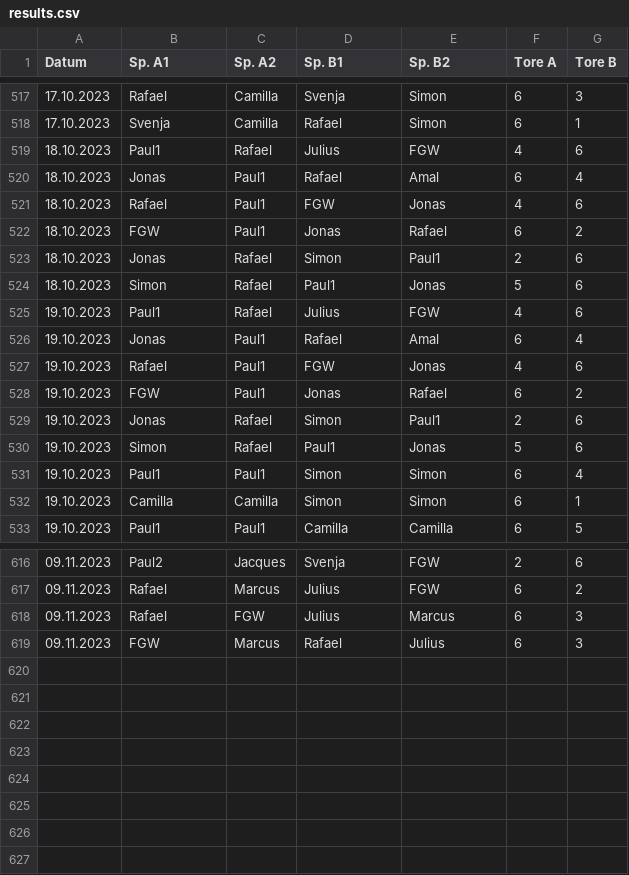
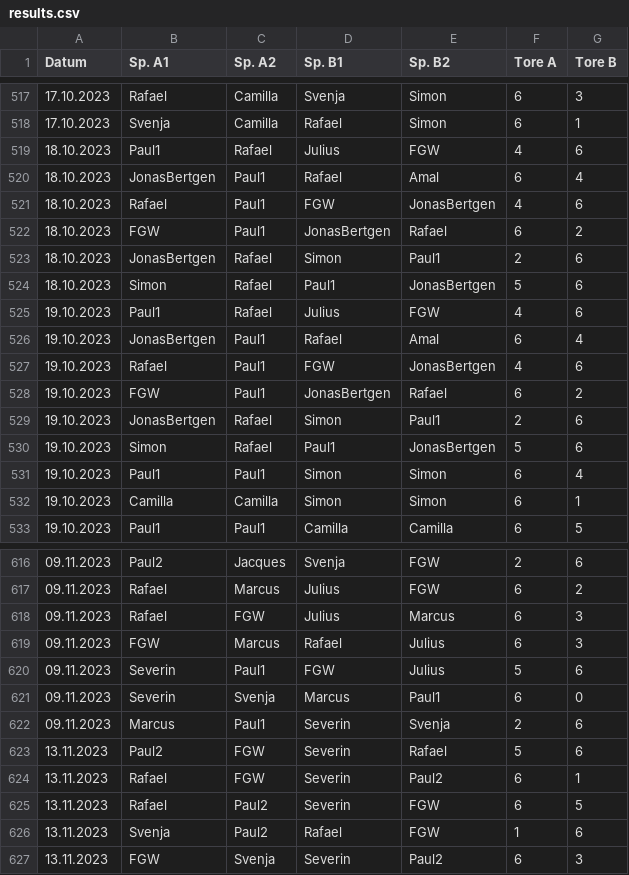
Before and after one commit to marcusrosenblatt/Kickern, a CSV file: results.csv, drawn as a sheet; only a part is shown, gaps mark what is left out.

Commit message:
Update results.csv

```diff
--- a/results.csv
+++ b/results.csv
@@ -519,13 +519,13 @@ Datum;Sp. A1;Sp. A2;Sp. B1;Sp. B2;Tore A;Tore B
 18.10.2023;Paul1;Rafael;Julius;FGW;4;6
-18.10.2023;Jonas;Paul1;Rafael;Amal;6;4
-18.10.2023;Rafael;Paul1;FGW;Jonas;4;6
-18.10.2023;FGW;Paul1;Jonas;Rafael;6;2
-18.10.2023;Jonas;Rafael;Simon;Paul1;2;6
-18.10.2023;Simon;Rafael;Paul1;Jonas;5;6
+18.10.2023;JonasBertgen;Paul1;Rafael;Amal;6;4
+18.10.2023;Rafael;Paul1;FGW;JonasBertgen;4;6
+18.10.2023;FGW;Paul1;JonasBertgen;Rafael;6;2
+18.10.2023;JonasBertgen;Rafael;Simon;Paul1;2;6
+18.10.2023;Simon;Rafael;Paul1;JonasBertgen;5;6
 19.10.2023;Paul1;Rafael;Julius;FGW;4;6
-19.10.2023;Jonas;Paul1;Rafael;Amal;6;4
-19.10.2023;Rafael;Paul1;FGW;Jonas;4;6
-19.10.2023;FGW;Paul1;Jonas;Rafael;6;2
-19.10.2023;Jonas;Rafael;Simon;Paul1;2;6
-19.10.2023;Simon;Rafael;Paul1;Jonas;5;6
+19.10.2023;JonasBertgen;Paul1;Rafael;Amal;6;4
+19.10.2023;Rafael;Paul1;FGW;JonasBertgen;4;6
+19.10.2023;FGW;Paul1;JonasBertgen;Rafael;6;2
+19.10.2023;JonasBertgen;Rafael;Simon;Paul1;2;6
+19.10.2023;Simon;Rafael;Paul1;JonasBertgen;5;6
 19.10.2023;Paul1;Paul1;Simon;Simon;6;4
@@ -619 +619,9 @@ Datum;Sp. A1;Sp. A2;Sp. B1;Sp. B2;Tore A;Tore B
 09.11.2023;FGW;Marcus;Rafael;Julius;6;3
+09.11.2023;Severin;Paul1;FGW;Julius;5;6
+09.11.2023;Severin;Svenja;Marcus;Paul1;6;0
+09.11.2023;Marcus;Paul1;Severin;Svenja;2;6
+13.11.2023;Paul2;FGW;Severin;Rafael;5;6
+13.11.2023;Rafael;FGW;Severin;Paul2;6;1
+13.11.2023;Rafael;Paul2;Severin;FGW;6;5
+13.11.2023;Svenja;Paul2;Rafael;FGW;1;6
+13.11.2023;FGW;Svenja;Severin;Paul2;6;3
```
